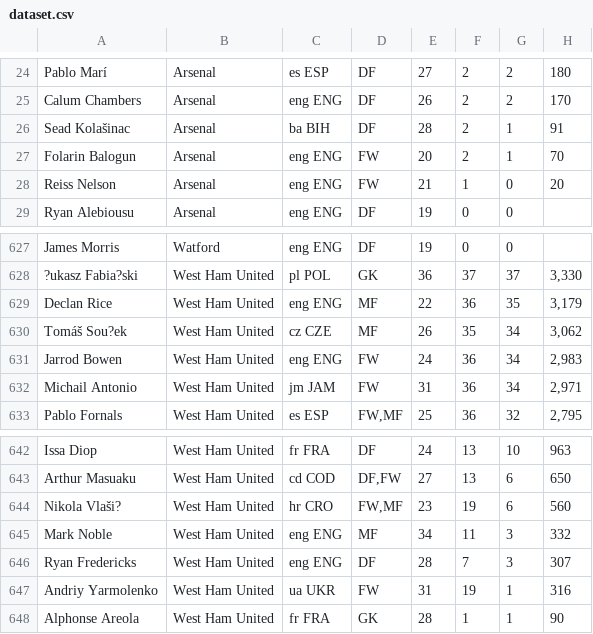
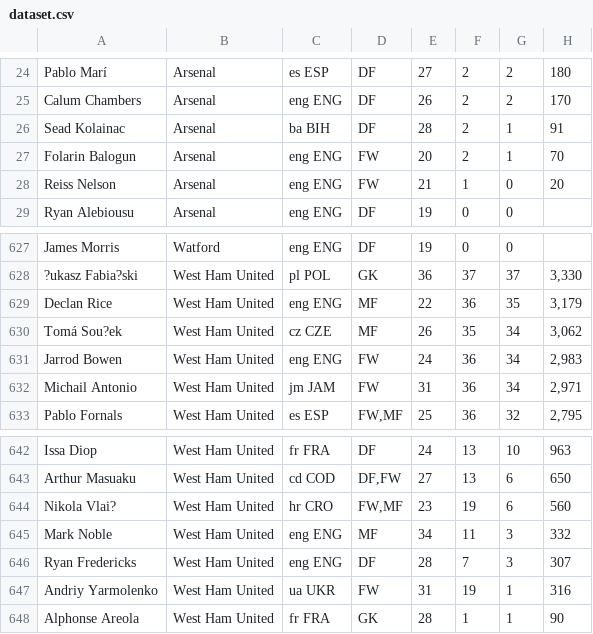
Before and after one commit to Vlado-Perkovic/sap-projekt-premier-liga, a CSV file: dataset.csv, drawn as a sheet; only a part is shown, gaps mark what is left out; the diff names each change by its address in the sheet, - before the commit and + after, or states it on an @@ line.

Commit message:
dataset promijenjen na utf-8, imena igraca ispravna, trece poglavlje promijenjeno kao "pregled sezone"

```diff
--- a/dataset.csv
+++ b/dataset.csv
-A26: Sead Kolašinac
+A26: Sead Kolainac
-A630: Tomáš Sou?ek
+A630: Tomá Sou?ek
-A644: Nikola Vlaši?
+A644: Nikola Vlai?
```
Also changed, not shown: 1 other file.
